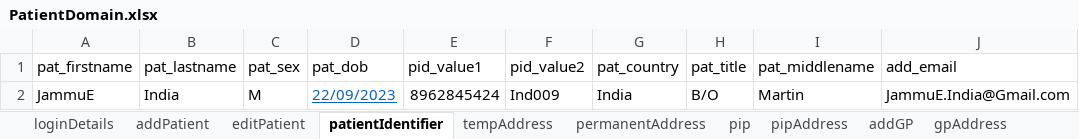
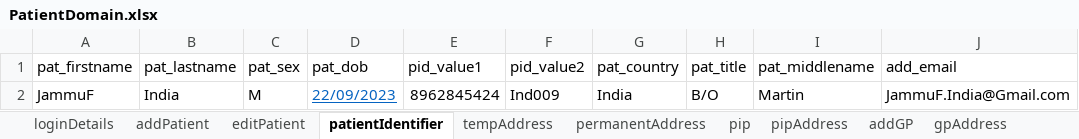
Before and after one commit to manojvyavahare27/ReleaseC4Automation, an Excel workbook: ExcelFiles/PatientDomain.xlsx, sheet patientIdentifier, drawn as a sheet; values as stored, in another font and other column widths than the file's, no borders; the diff names each change by its address in the sheet, - before the commit and + after, or states it on an @@ line.

```diff
--- a/ExcelFiles/PatientDomain.xlsx (sheet patientIdentifier)
+++ b/ExcelFiles/PatientDomain.xlsx (sheet patientIdentifier)
-A2 (pat_firstname): JammuE
+A2 (pat_firstname): JammuF
-J2 (add_email): JammuE.India@Gmail.com
+J2 (add_email): JammuF.India@Gmail.com
```
Also changed, not shown: sheet patDetails, sheet editPatient, sheet addPatient.
